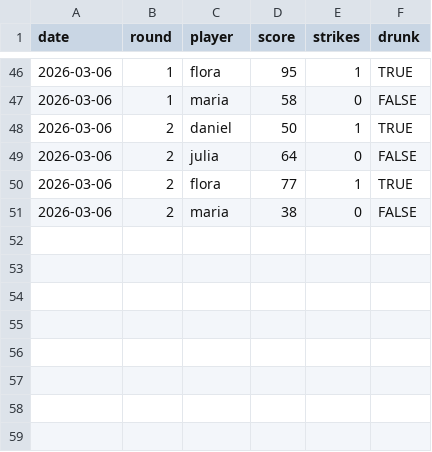
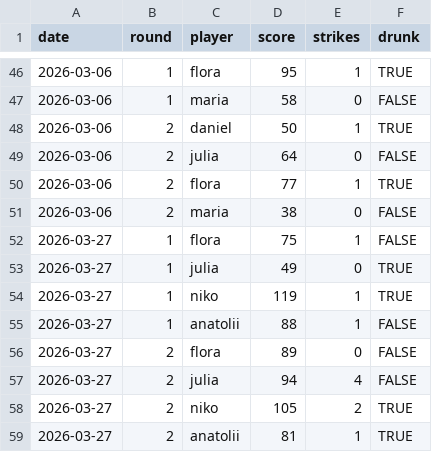
Before and after one commit to julia-king-edu/bowling-stats, a CSV file: data/scores.csv, drawn as a sheet; only a part is shown, gaps mark what is left out.

```diff
--- a/data/scores.csv
+++ b/data/scores.csv
@@ -51 +51,9 @@ date,round,player,score,strikes,drunk
 2026-03-06,2,maria,38,0,FALSE
+2026-03-27,1,flora,75,1,FALSE
+2026-03-27,1,julia,49,0,TRUE
+2026-03-27,1,niko,119,1,TRUE
+2026-03-27,1,anatolii,88,1,FALSE
+2026-03-27,2,flora,89,0,FALSE
+2026-03-27,2,julia,94,4,FALSE
+2026-03-27,2,niko,105,2,TRUE
+2026-03-27,2,anatolii,81,1,TRUE
```
Also changed, not shown: 22 other files.
